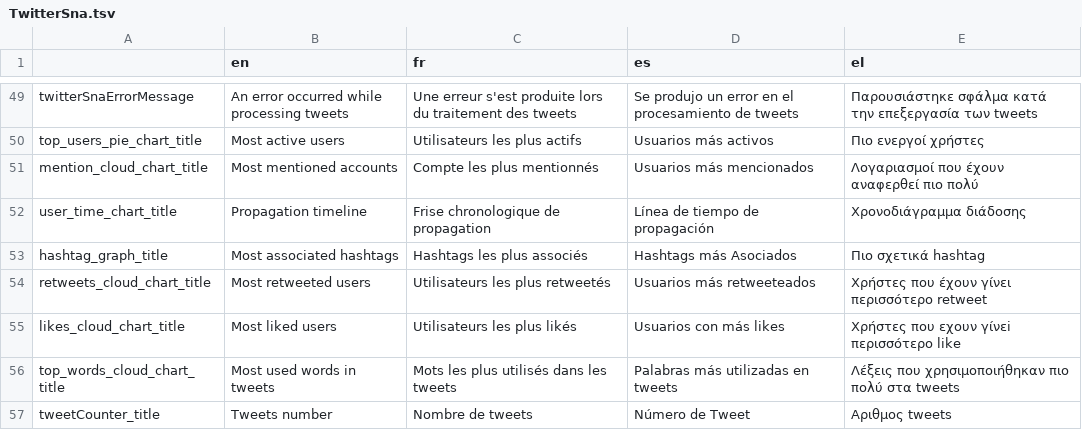
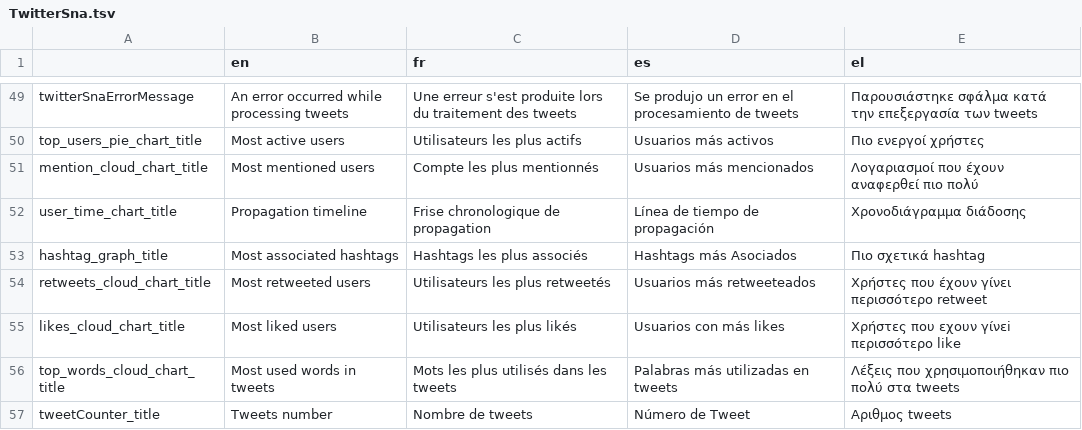
Before and after one commit to AFP-Medialab/TSNA-Translations, a TSV file: components/NavItems/tools/TwitterSna.tsv, drawn as a sheet; only a part is shown, gaps mark what is left out; the diff covers the shown part only.

```diff
--- a/components/NavItems/tools/TwitterSna.tsv
+++ b/components/NavItems/tools/TwitterSna.tsv
@@ -51 +51 @@ top_users_pie_chart_title	Most active users	Utilisateurs les plus actifs	Usuario
-mention_cloud_chart_title	Most mentioned accounts	Compte les plus mentionnés	Usuarios más mencionados	Λογαριασμοί που έχουν αναφερθεί πιο πολύ
+mention_cloud_chart_title	Most mentioned users	Compte les plus mentionnés	Usuarios más mencionados	Λογαριασμοί που έχουν αναφερθεί πιο πολύ	
```
Also changed, not shown: 26 added rows and 28 edited cells elsewhere in this file.
